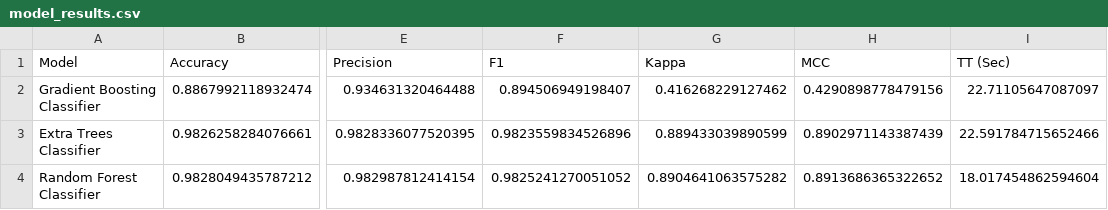
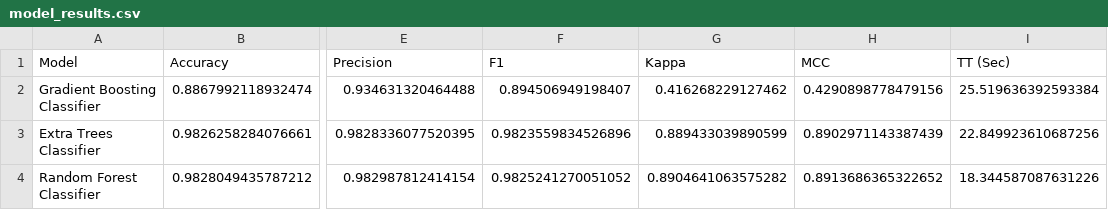
Before and after one commit to Td1nh/sentiment_analysis_commnent, a CSV file: saved_models/model_results.csv, drawn as a sheet; only a part is shown, gaps mark what is left out; the diff names each change by its address in the sheet, - before the commit and + after, or states it on an @@ line.

Commit message:
thay đổi về model

```diff
--- a/saved_models/model_results.csv
+++ b/saved_models/model_results.csv
-I2 (TT (Sec)): 22.71105647087097
+I2 (TT (Sec)): 25.519636392593384
-I3 (TT (Sec)): 22.591784715652466
+I3 (TT (Sec)): 22.849923610687256
-I4 (TT (Sec)): 18.017454862594604
+I4 (TT (Sec)): 18.344587087631226
```
Also changed, not shown: 1 other file.
